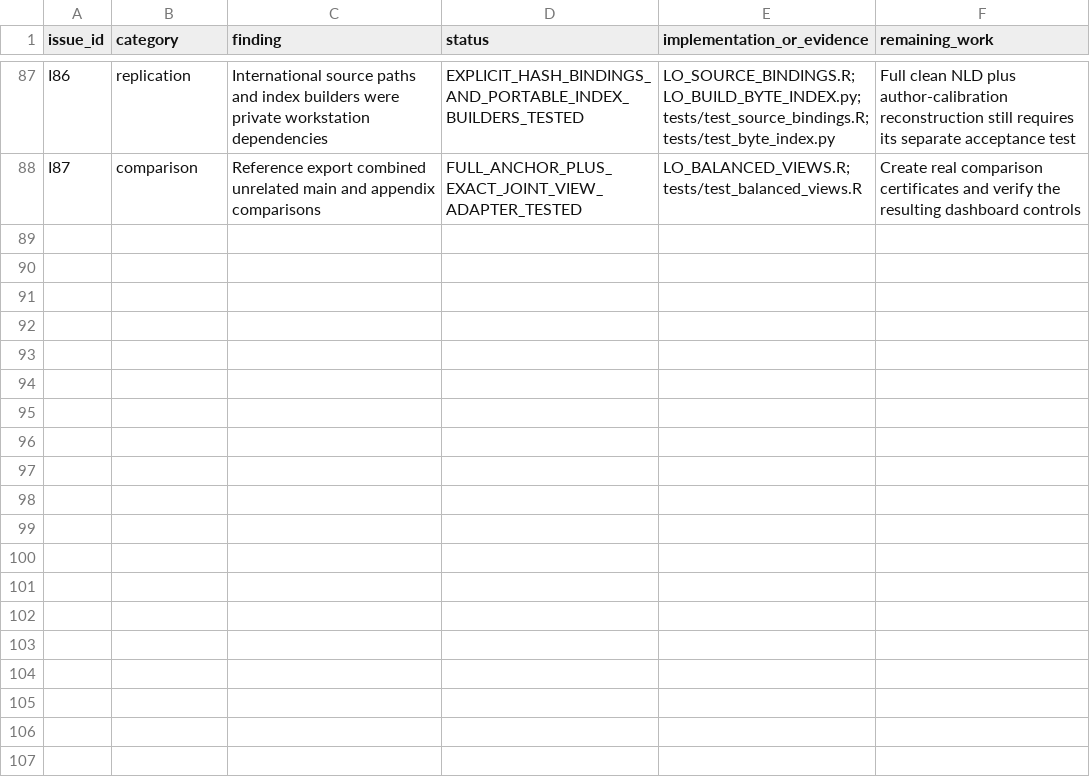
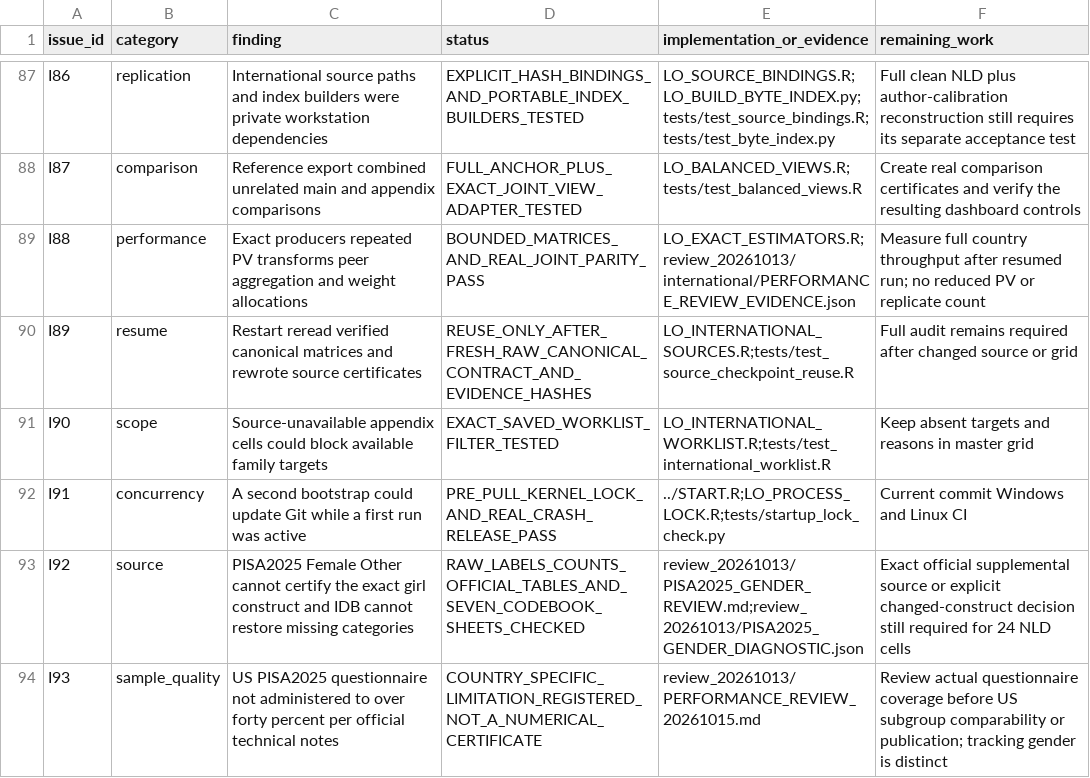
Before and after one commit to Netherlands-Opportunity-Lab/Learning-Outcomes, a CSV file: 06_pipeline/review_20261013/IMPLEMENTATION_ISSUES.csv, drawn as a sheet; only a part is shown, gaps mark what is left out; the diff names each change by its address in the sheet, - before the commit and + after, or states it on an @@ line.

```diff
--- a/06_pipeline/review_20261013/IMPLEMENTATION_ISSUES.csv
+++ b/06_pipeline/review_20261013/IMPLEMENTATION_ISSUES.csv
+row 89: I88 | performance | Exact producers repeated PV transforms peer aggregation and weight allocations | BOUNDED_MATRICES_AND_REAL_JOINT_PARITY_PASS | LO_EXACT_ESTIMATORS.R;review_20261013/international/PERFORMANCE_REVIEW_EVIDENCE.json | Measure full country throughput after resumed run; no reduced PV or replicate count
+row 90: I89 | resume | Restart reread verified canonical matrices and rewrote source certificates | REUSE_ONLY_AFTER_FRESH_RAW_CANONICAL_CONTRACT_AND_EVIDENCE_HASHES | LO_INTERNATIONAL_SOURCES.R;tests/test_source_checkpoint_reuse.R | Full audit remains required after changed source or grid
+row 91: I90 | scope | Source-unavailable appendix cells could block available family targets | EXACT_SAVED_WORKLIST_FILTER_TESTED | LO_INTERNATIONAL_WORKLIST.R;tests/test_international_worklist.R | Keep absent targets and reasons in master grid
+row 92: I91 | concurrency | A second bootstrap could update Git while a first run was active | PRE_PULL_KERNEL_LOCK_AND_REAL_CRASH_RELEASE_PASS | ../START.R;LO_PROCESS_LOCK.R;tests/startup_lock_check.py | Current commit Windows and Linux CI
+row 93: I92 | source | PISA2025 Female Other cannot certify the exact girl construct and IDB cannot restore missing categories | RAW_LABELS_COUNTS_OFFICIAL_TABLES_AND_SEVEN_CODEBOOK_SHEETS_CHECKED | review_20261013/PISA2025_GENDER_REVIEW.md;review_20261013/PISA2025_GENDER_DIAGNOSTIC.json | Exact official supplemental source or explicit changed-construct decision still required for 24 NLD cells
+row 94: I93 | sample_quality | US PISA2025 questionnaire not administered to over forty percent per official technical notes | COUNTRY_SPECIFIC_LIMITATION_REGISTERED_NOT_A_NUMERICAL_CERTIFICATE | review_20261013/PERFORMANCE_REVIEW_20261015.md | Review actual questionnaire coverage before US subgroup comparability or publication; tracking gender is distinct
```
Also changed, not shown: 06_pipeline/ACCEPTATIE_EN_VOORTGANG.csv, 06_pipeline/review_20261013/international/COUNTRY_PRODUCTION_PROGRESS.csv, 28 other files.
